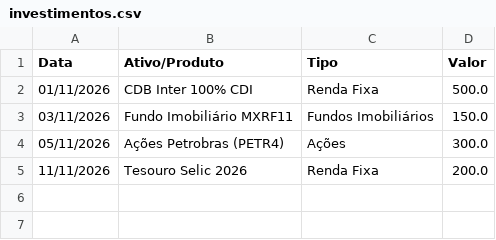
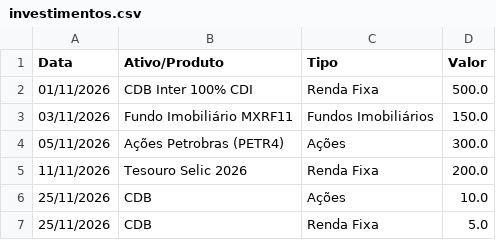
Before and after one commit to marcosvinic1910-cloud/Sistemas-Web-de-Finan-as-Pessoais, a CSV file: Ricardo/investimentos.csv, drawn as a sheet; the diff names each change by its address in the sheet, - before the commit and + after, or states it on an @@ line.

```diff
--- a/Ricardo/investimentos.csv
+++ b/Ricardo/investimentos.csv
+row 6: 25/11/2026 | CDB | Ações | 10.0
+row 7: 25/11/2026 | CDB | Renda Fixa | 5.0
```
Also changed, not shown: Ricardo/despesas.csv, 1 other file.
